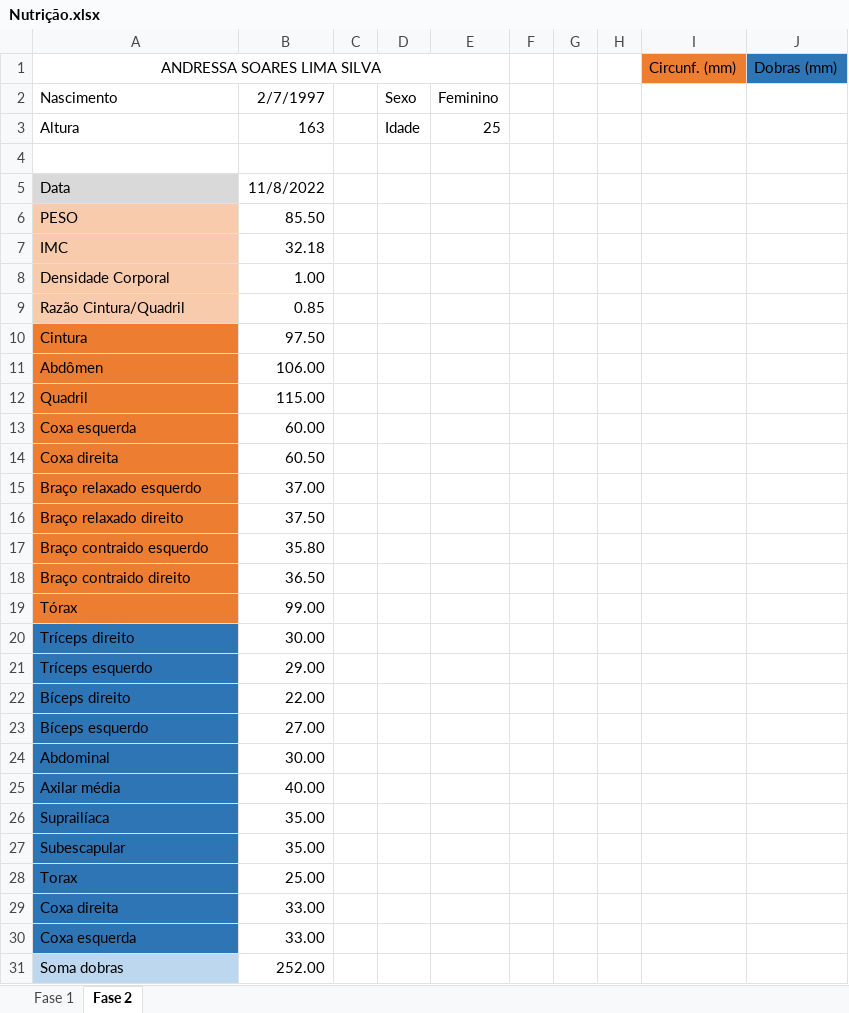
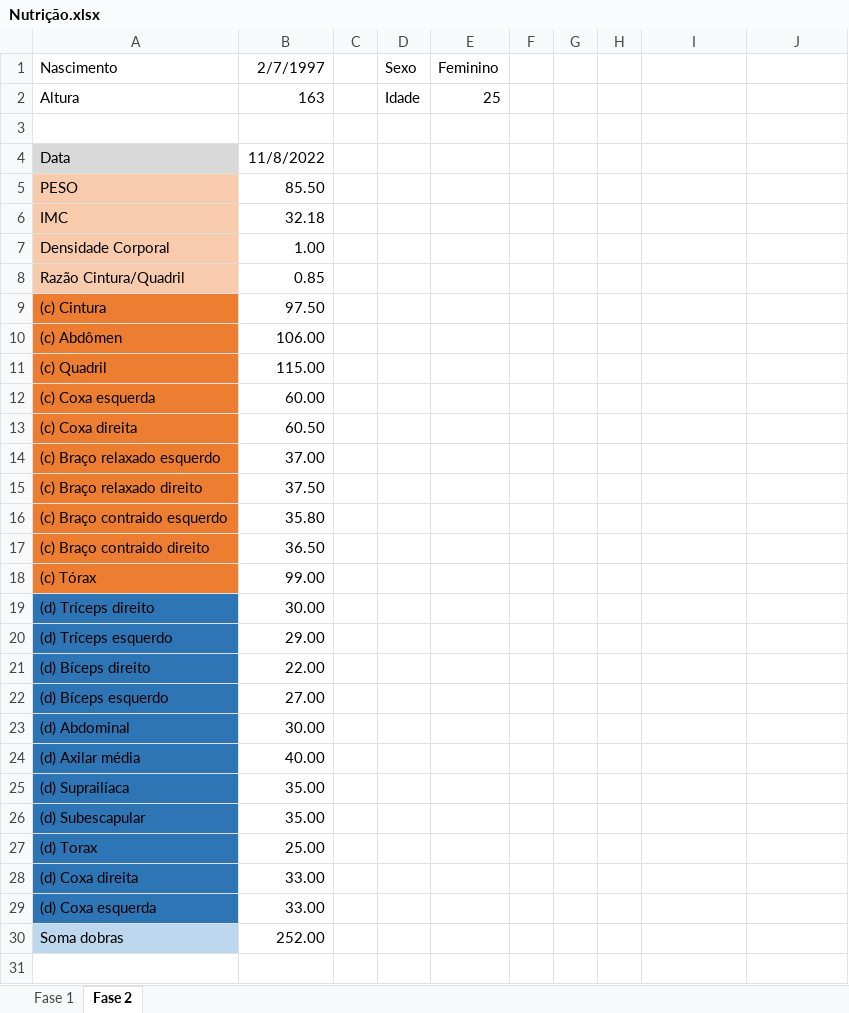
Before and after one commit to alvlima/data-analysis, an Excel workbook: workout-nutrition/Nutrição.xlsx, sheet Fase 2, drawn as a sheet; values as stored, in another font and other column widths than the file's, no borders; removed rows and columns are numbered as before the commit, all else as after; the diff names each change by its address in the sheet, - before the commit and + after, or states it on an @@ line.

Commit message:
Alteração dos arquivos para adição de fase 1 e 2 em formato CSV

```diff
--- a/workout-nutrition/Nutrição.xlsx (sheet Fase 2)
+++ b/workout-nutrition/Nutrição.xlsx (sheet Fase 2)
-row 1: ANDRESSA SOARES LIMA SILVA |  |  |  |  |  |  |  | Circunf. (mm) | Dobras (mm)
-A9: Cintura
+A9: (c) Cintura
-A10: Abdômen
+A10: (c) Abdômen
-A11: Quadril
+A11: (c) Quadril
-A12: Coxa esquerda
+A12: (c) Coxa esquerda
-A13: Coxa direita
+A13: (c) Coxa direita
-A14: Braço relaxado esquerdo
+A14: (c) Braço relaxado esquerdo
-A15: Braço relaxado direito
+A15: (c) Braço relaxado direito
-A16: Braço contraido esquerdo
+A16: (c) Braço contraido esquerdo
-A17: Braço contraido direito
+A17: (c) Braço contraido direito
-A18: Tórax
+A18: (c) Tórax
-A19: Tríceps direito
+A19: (d) Tríceps direito
-A20: Tríceps esquerdo
+A20: (d) Tríceps esquerdo
-A21: Bíceps direito
+A21: (d) Bíceps direito
-A22: Bíceps esquerdo
+A22: (d) Bíceps esquerdo
-A23: Abdominal
+A23: (d) Abdominal
-A24: Axilar média
+A24: (d) Axilar média
-A25: Suprailíaca
+A25: (d) Suprailíaca
-A26: Subescapular
+A26: (d) Subescapular
-A27: Torax
+A27: (d) Torax
-A28: Coxa direita
+A28: (d) Coxa direita
-A29: Coxa esquerda
+A29: (d) Coxa esquerda
```
Also changed, not shown: sheet Fase 1, formulas that keep their value, 3 other files.
